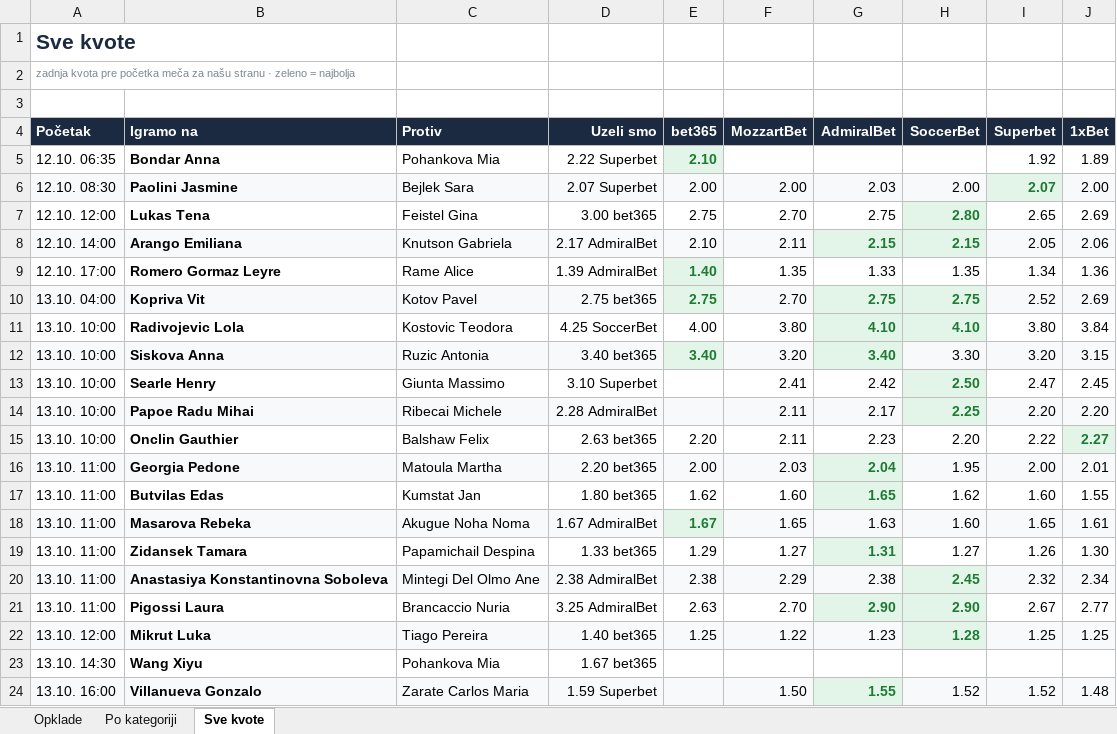
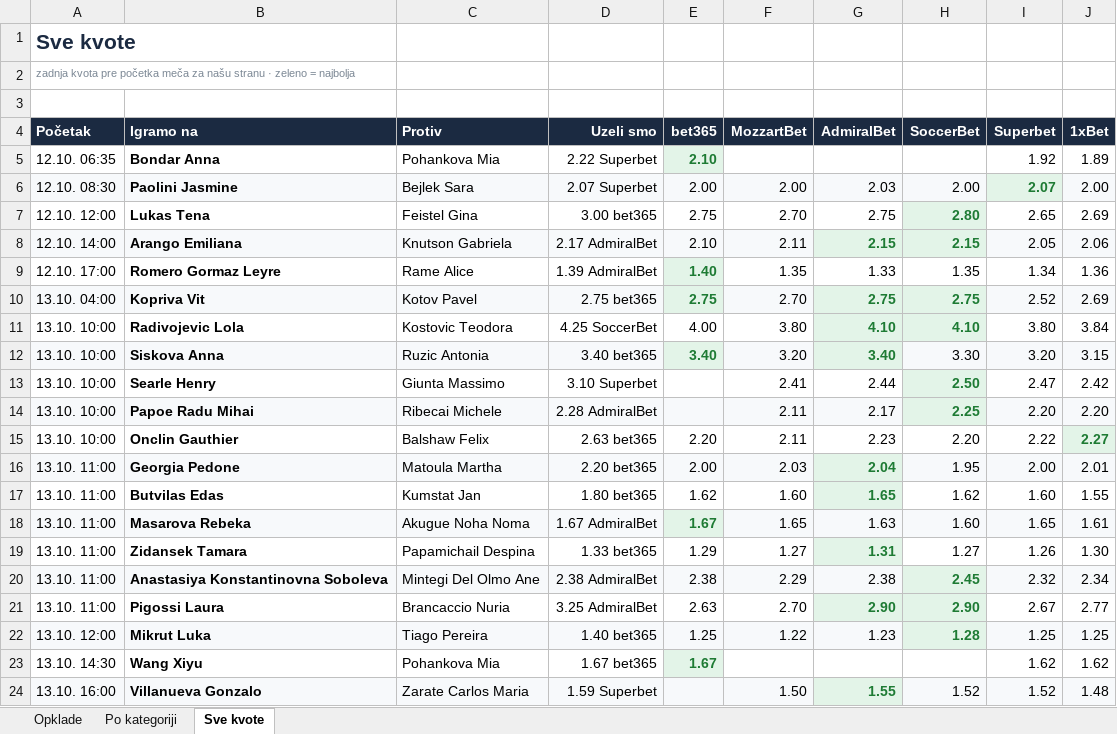
Before and after one commit to andreja69420/pantasocial, an Excel workbook: research/tennis-ml/paper/opklade.xlsx, sheet Sve kvote, drawn as a sheet; values as stored, in another font and other column widths than the file's, no borders; the diff names each change by its address in the sheet, - before the commit and + after, or states it on an @@ line.

```diff
--- a/research/tennis-ml/paper/opklade.xlsx (sheet Sve kvote)
+++ b/research/tennis-ml/paper/opklade.xlsx (sheet Sve kvote)
-G13 (AdmiralBet): 2.42
+G13 (AdmiralBet): 2.44
-J13 (1xBet): 2.45
+J13 (1xBet): 2.42
-E23 (bet365): (empty)
+E23 (bet365): 1.67
-E23 fill: none
+E23 fill: #E3F4E8
-I23 (Superbet): (empty)
+I23 (Superbet): 1.62
-J23 (1xBet): (empty)
+J23 (1xBet): 1.62
```
Also changed, not shown: sheet Opklade, 1 other file.
